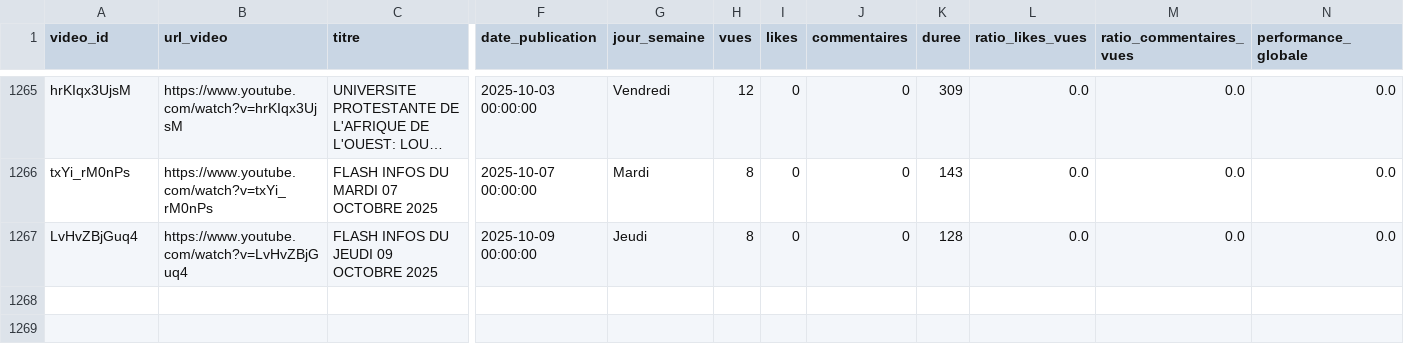
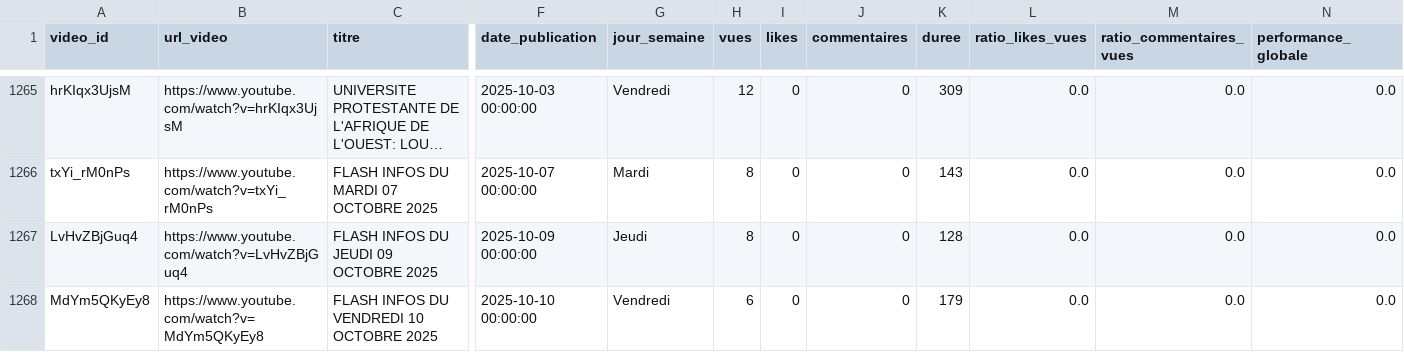
Before and after one commit to duv40/AN-Project, a CSV file: donnees.csv, drawn as a sheet; only a part is shown, gaps mark what is left out; long unchanged cells end in …; rows hold the shown columns only; the diff names each change by its address in the sheet, - before the commit and + after, or states it on an @@ line.

```diff
--- a/donnees.csv
+++ b/donnees.csv
+row 1268: MdYm5QKyEy8 | https://www.youtube.com/watch?v=MdYm5QKyEy8 | FLASH INFOS DU VENDREDI 10 OCTOBRE 2025 | 2025-10-10 00:00:00 | Vendredi | 6 | 0 | 0 | 179 | 0.0 | 0.0 | 0.0
```
